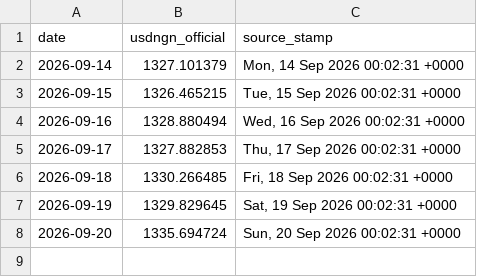
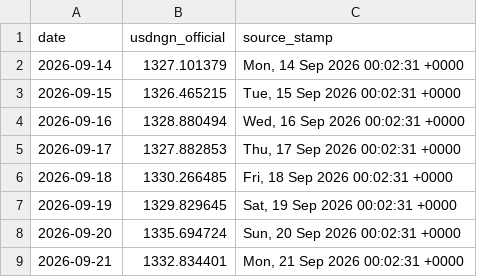
Before and after one commit to PrinceKay145/dangote-ipo-watch, a CSV file: data/fx.csv, drawn as a sheet; the diff names each change by its address in the sheet, - before the commit and + after, or states it on an @@ line.

```diff
--- a/data/fx.csv
+++ b/data/fx.csv
+row 9: 2026-09-21 | 1332.834401 | Mon, 21 Sep 2026 00:02:31 +0000
```
Also changed, not shown: data/news_daily.csv, 2 other files.
